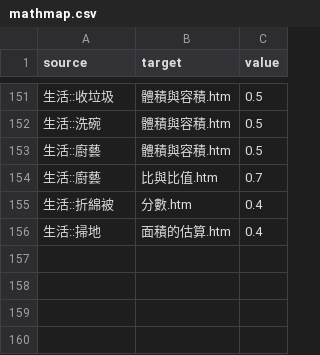
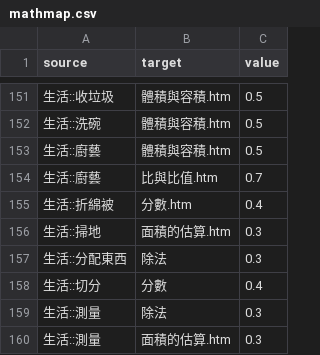
Before and after one commit to 3dw/freemath, a CSV file: 學習地圖/mathmap.csv, drawn as a sheet; only a part is shown, gaps mark what is left out.

```diff
--- a/學習地圖/mathmap.csv
+++ b/學習地圖/mathmap.csv
@@ -155,2 +155,6 @@ source,target,value
 生活::折綿被,分數.htm,0.4
-生活::掃地,面積的估算.htm,0.4
+生活::掃地,面積的估算.htm,0.3
+生活::分配東西,除法,0.3
+生活::切分,分數,0.4
+生活::測量,除法,0.3
+生活::測量,面積的估算.htm,0.3
```
Also changed, not shown: 學習地圖/mathmap_part.csv.
